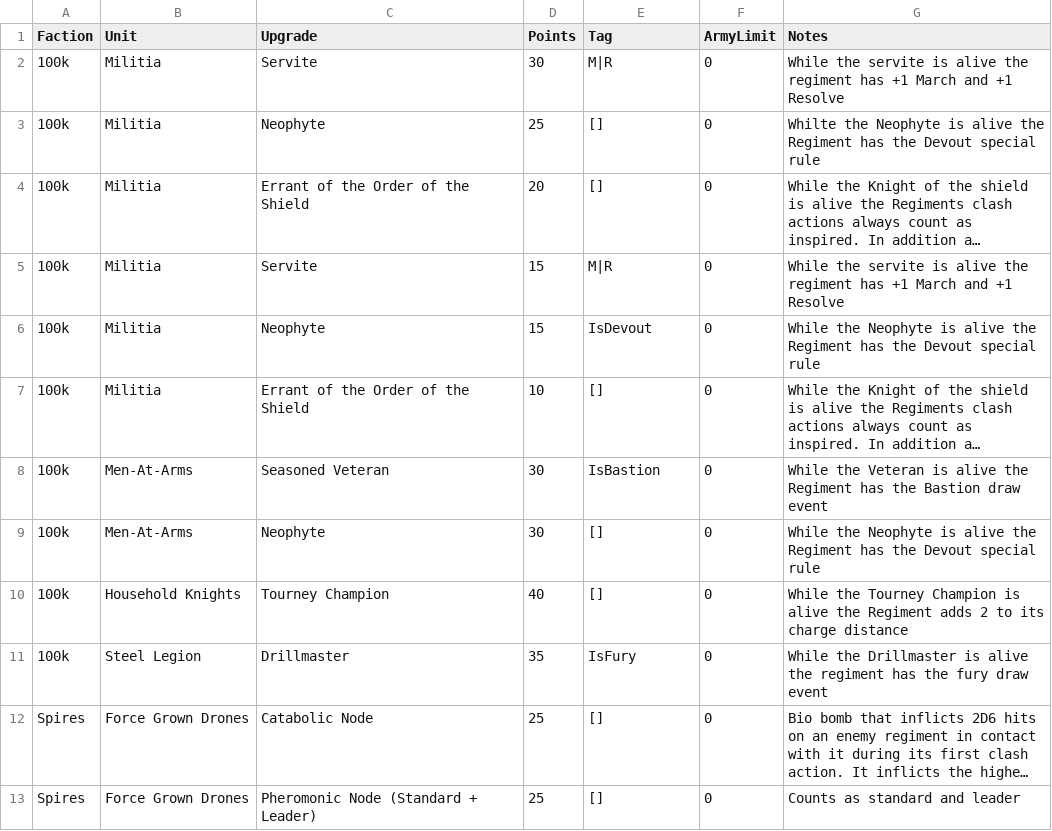
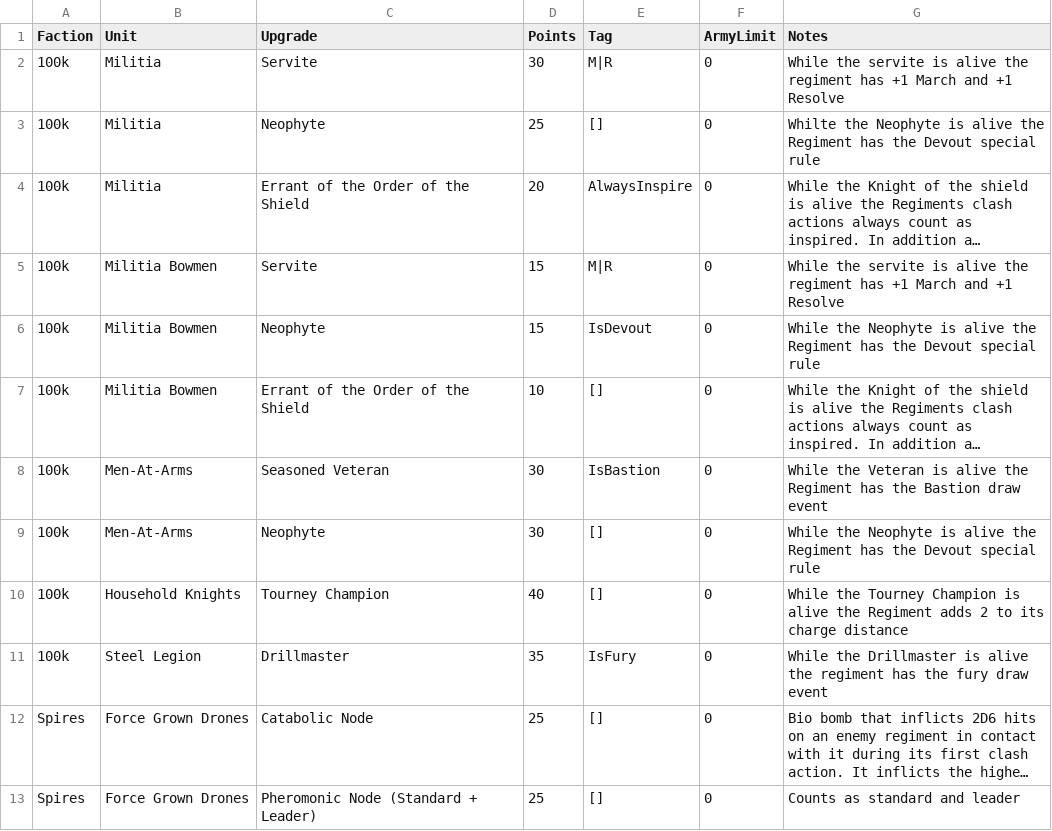
Before and after one commit to auticus/ConquestBuilder, a CSV file: ConquestBuilder/Data/ConquestUnitOptions.csv, drawn as a sheet; only a part is shown; long unchanged cells end in …; the diff names each change by its address in the sheet, - before the commit and + after, or states it on an @@ line.

Commit message:
Bug fixes to get the values closer to the original R script

```diff
--- a/ConquestBuilder/Data/ConquestUnitOptions.csv
+++ b/ConquestBuilder/Data/ConquestUnitOptions.csv
-E4 (Tag): []
+E4 (Tag): AlwaysInspire
-B5:B7 (Unit): Militia
+B5:B7 (Unit): Militia Bowmen
```
Also changed, not shown: 5 other files.
